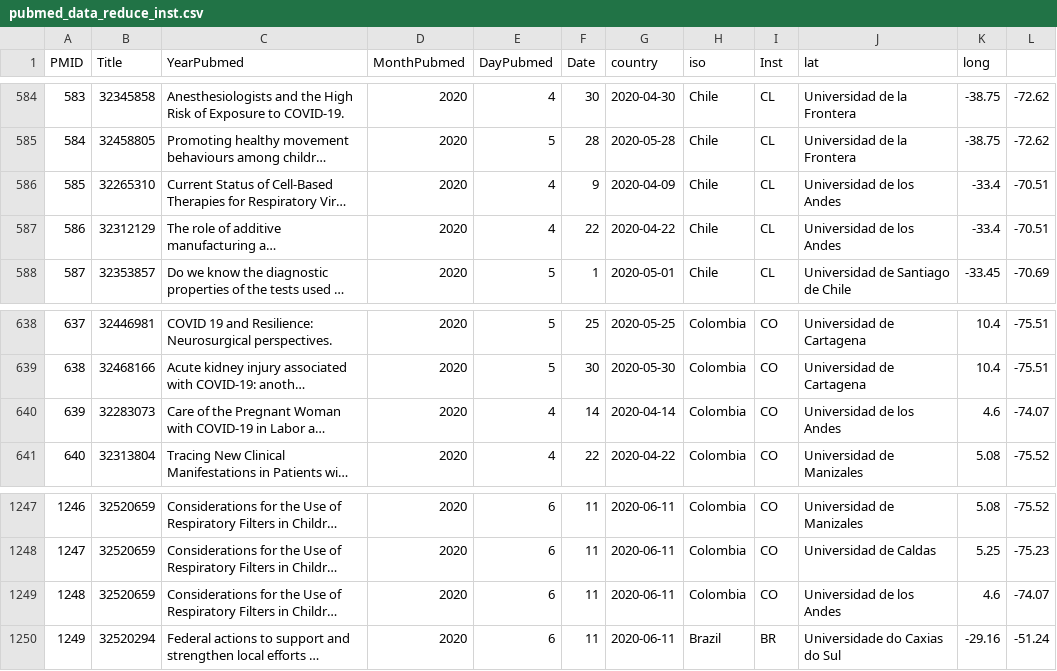
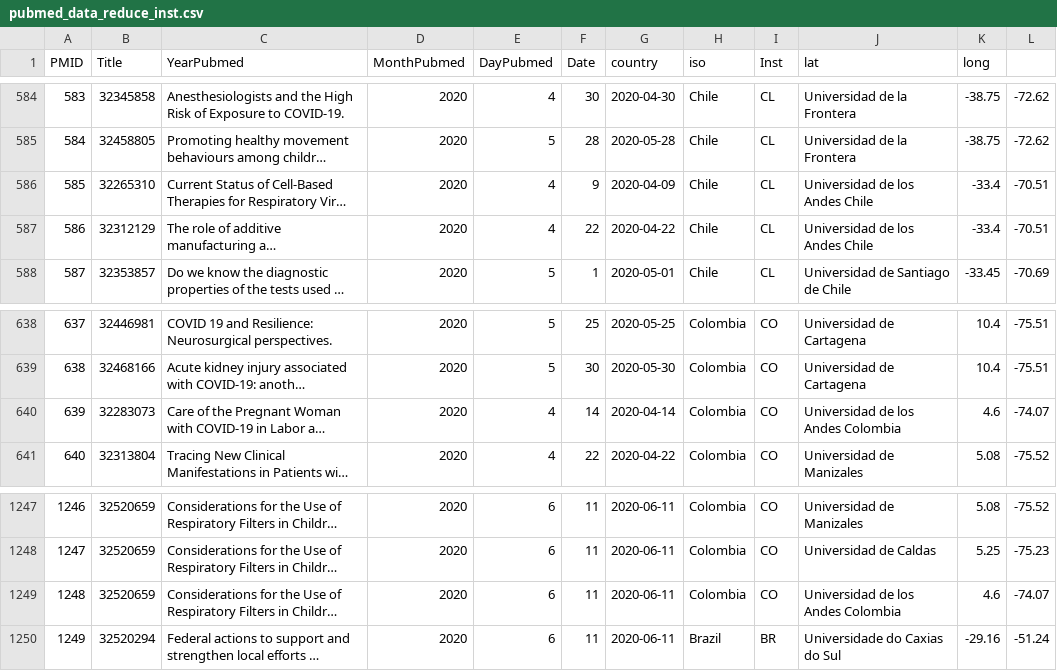
Before and after one commit to juansokil/Covid-19, a CSV file: bases/pubmed_data_reduce_inst.csv, drawn as a sheet; only a part is shown, gaps mark what is left out; long unchanged cells end in …; the diff names each change by its address in the sheet, - before the commit and + after, or states it on an @@ line.

```diff
--- a/bases/pubmed_data_reduce_inst.csv
+++ b/bases/pubmed_data_reduce_inst.csv
-J586:J587 (lat): Universidad de los Andes
+J586:J587 (lat): Universidad de los Andes Chile
-J640 (lat): Universidad de los Andes
+J640 (lat): Universidad de los Andes Colombia
-J1249 (lat): Universidad de los Andes
+J1249 (lat): Universidad de los Andes Colombia
```
Also changed, not shown: bases/edges_for_plot.csv.
